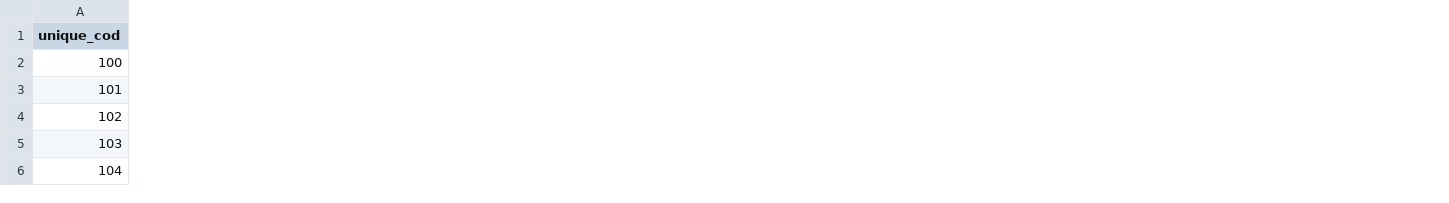
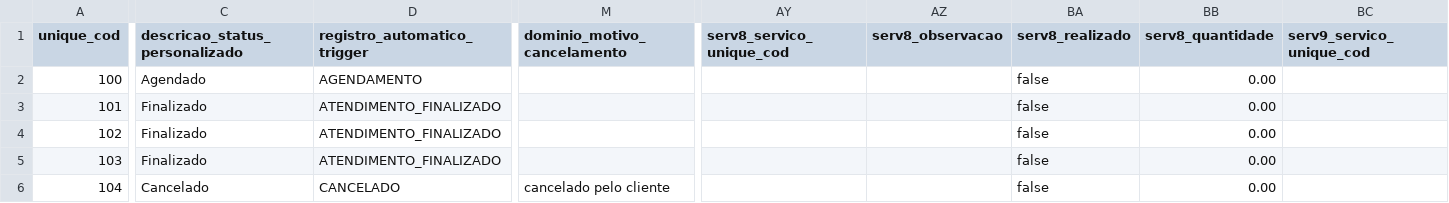
Before and after one commit to ebrain-clinic/tech-docs, a CSV file: docs/arquivos_exemplos/import_agendamento.csv, drawn as a sheet; only a part is shown, gaps mark what is left out; the diff covers the shown part only; the diff names each change by its address in the sheet, - before the commit and + after, or states it on an @@ line.

Commit message:
#2 fixes the import_agendamento csv

```diff
--- a/docs/arquivos_exemplos/import_agendamento.csv
+++ b/docs/arquivos_exemplos/import_agendamento.csv
+column C (descricao_status_personalizado), rows 2-6: Agendado | Finalizado | Finalizado | Finalizado | Cancelado
+column D (registro_automatico_trigger), rows 2-6: AGENDAMENTO | ATENDIMENTO_FINALIZADO | ATENDIMENTO_FINALIZADO | ATENDIMENTO_FINALIZADO | CANCELADO
+column M (dominio_motivo_cancelamento), row 6: cancelado pelo cliente
+column AY (serv8_servico_unique_cod), empty
+column AZ (serv8_observacao), empty
+column BA (serv8_realizado), rows 2-6: all false
+column BB (serv8_quantidade), rows 2-6: all 0.00
+column BC (serv9_servico_unique_cod), empty
```
Also changed, not shown: 24 added columns and 1 edited cell elsewhere in this file.
